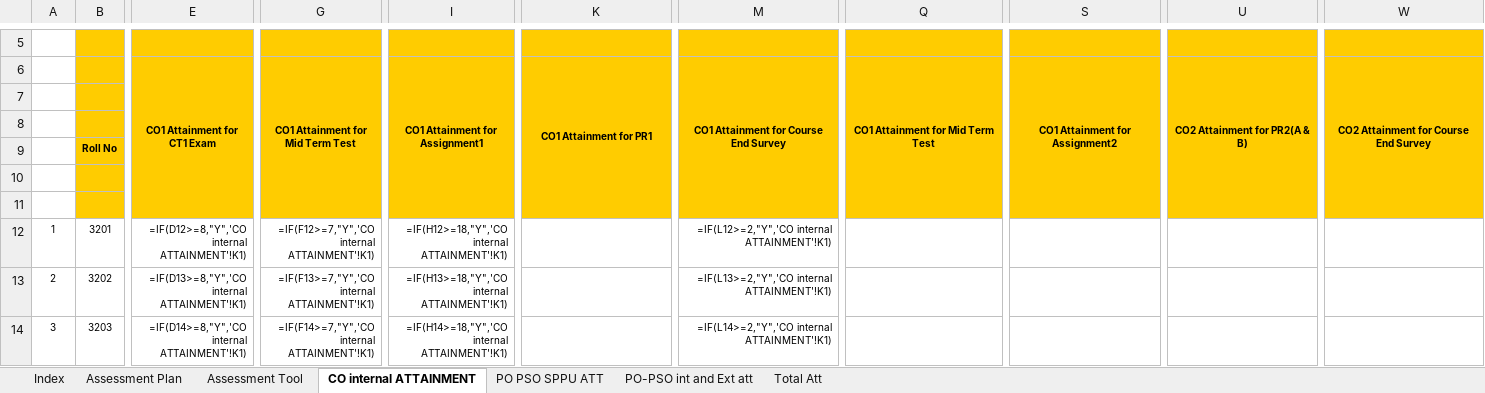
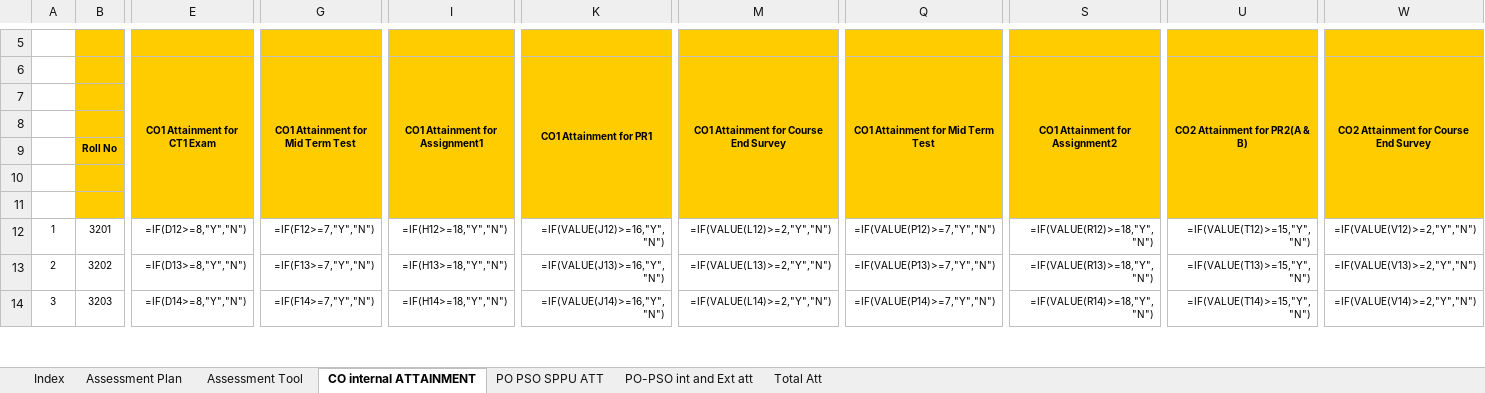
Before and after one commit to durgeshshirole/obe-automation, an Excel workbook: src/processed_files/Processed_File.xlsx, sheet CO internal ATTAINMENT, drawn as a sheet; only a part is shown, gaps mark what is left out; values as stored, in another font and other column widths than the file's, no borders; formulas without a stored value are shown as written; the diff covers the shown part only; the diff names each change by its address in the sheet, - before the commit and + after, or states it on an @@ line.

```diff
--- a/src/processed_files/Processed_File.xlsx (sheet CO internal ATTAINMENT)
+++ b/src/processed_files/Processed_File.xlsx (sheet CO internal ATTAINMENT)
-E12: =IF(D12>=8,"Y",'CO internal ATTAINMENT'!K1)
+E12: =IF(D12>=8,"Y","N")
-G12: =IF(F12>=7,"Y",'CO internal ATTAINMENT'!K1)
+G12: =IF(F12>=7,"Y","N")
-I12: =IF(H12>=18,"Y",'CO internal ATTAINMENT'!K1)
+I12: =IF(H12>=18,"Y","N")
-K12: (empty)
+K12: =IF(VALUE(J12)>=16,"Y","N")
-M12: =IF(L12>=2,"Y",'CO internal ATTAINMENT'!K1)
+M12: =IF(VALUE(L12)>=2,"Y","N")
-Q12: (empty)
+Q12: =IF(VALUE(P12)>=7,"Y","N")
-S12: (empty)
+S12: =IF(VALUE(R12)>=18,"Y","N")
-U12: (empty)
+U12: =IF(VALUE(T12)>=15,"Y","N")
-W12: (empty)
+W12: =IF(VALUE(V12)>=2,"Y","N")
-E13: =IF(D13>=8,"Y",'CO internal ATTAINMENT'!K1)
+E13: =IF(D13>=8,"Y","N")
-G13: =IF(F13>=7,"Y",'CO internal ATTAINMENT'!K1)
+G13: =IF(F13>=7,"Y","N")
-I13: =IF(H13>=18,"Y",'CO internal ATTAINMENT'!K1)
+I13: =IF(H13>=18,"Y","N")
-K13: (empty)
+K13: =IF(VALUE(J13)>=16,"Y","N")
-M13: =IF(L13>=2,"Y",'CO internal ATTAINMENT'!K1)
+M13: =IF(VALUE(L13)>=2,"Y","N")
-Q13: (empty)
+Q13: =IF(VALUE(P13)>=7,"Y","N")
-S13: (empty)
+S13: =IF(VALUE(R13)>=18,"Y","N")
-U13: (empty)
+U13: =IF(VALUE(T13)>=15,"Y","N")
-W13: (empty)
+W13: =IF(VALUE(V13)>=2,"Y","N")
-E14: =IF(D14>=8,"Y",'CO internal ATTAINMENT'!K1)
+E14: =IF(D14>=8,"Y","N")
-G14: =IF(F14>=7,"Y",'CO internal ATTAINMENT'!K1)
+G14: =IF(F14>=7,"Y","N")
-I14: =IF(H14>=18,"Y",'CO internal ATTAINMENT'!K1)
+I14: =IF(H14>=18,"Y","N")
-K14: (empty)
+K14: =IF(VALUE(J14)>=16,"Y","N")
-M14: =IF(L14>=2,"Y",'CO internal ATTAINMENT'!K1)
+M14: =IF(VALUE(L14)>=2,"Y","N")
-Q14: (empty)
+Q14: =IF(VALUE(P14)>=7,"Y","N")
-S14: (empty)
+S14: =IF(VALUE(R14)>=18,"Y","N")
-U14: (empty)
+U14: =IF(VALUE(T14)>=15,"Y","N")
-W14: (empty)
+W14: =IF(VALUE(V14)>=2,"Y","N")
```
Also changed, not shown: 643 edited cells elsewhere in this sheet, 1 other file.
